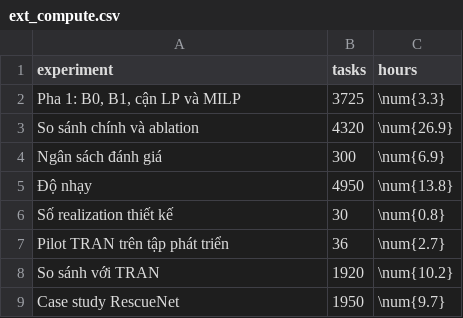
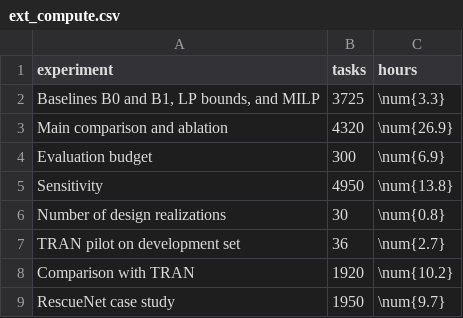
Before and after one commit to doanan293/hust-algorithms-design-analysis, a CSV file: docs/report/data/ext_compute.csv, drawn as a sheet.

```diff
--- a/docs/report/data/ext_compute.csv
+++ b/docs/report/data/ext_compute.csv
@@ -1,9 +1,9 @@
 experiment;tasks;hours
-Pha 1: B0, B1, cận LP và MILP;3725;\num{3.3}
-So sánh chính và ablation;4320;\num{26.9}
-Ngân sách đánh giá;300;\num{6.9}
-Độ nhạy;4950;\num{13.8}
-Số realization thiết kế;30;\num{0.8}
-Pilot TRAN trên tập phát triển;36;\num{2.7}
-So sánh với TRAN;1920;\num{10.2}
-Case study RescueNet;1950;\num{9.7}
+Baselines B0 and B1, LP bounds, and MILP;3725;\num{3.3}
+Main comparison and ablation;4320;\num{26.9}
+Evaluation budget;300;\num{6.9}
+Sensitivity;4950;\num{13.8}
+Number of design realizations;30;\num{0.8}
+TRAN pilot on development set;36;\num{2.7}
+Comparison with TRAN;1920;\num{10.2}
+RescueNet case study;1950;\num{9.7}
```
Also changed, not shown: docs/report/data/params.csv, docs/report/data/phase1_milp.csv, 44 other files.
